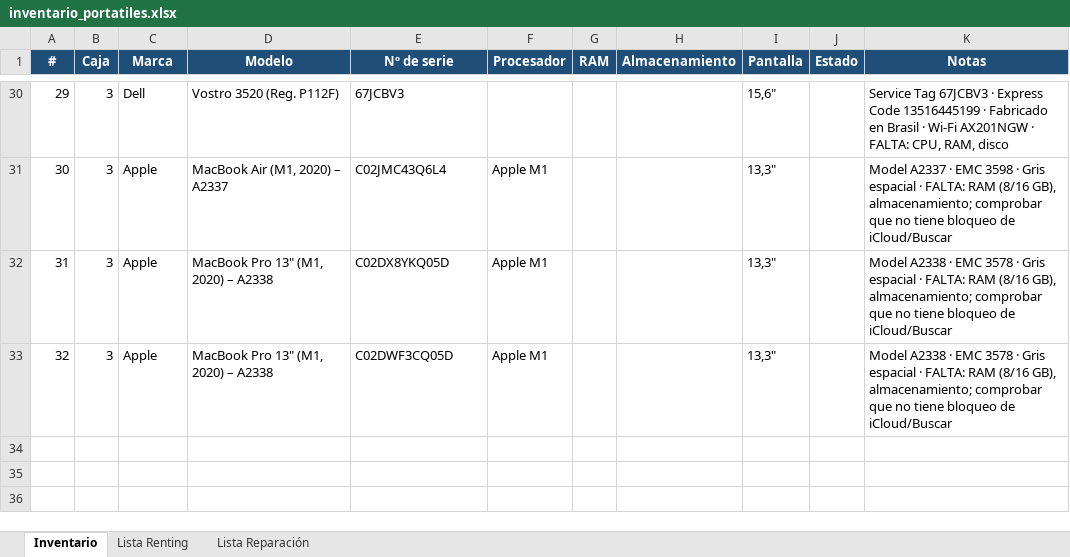
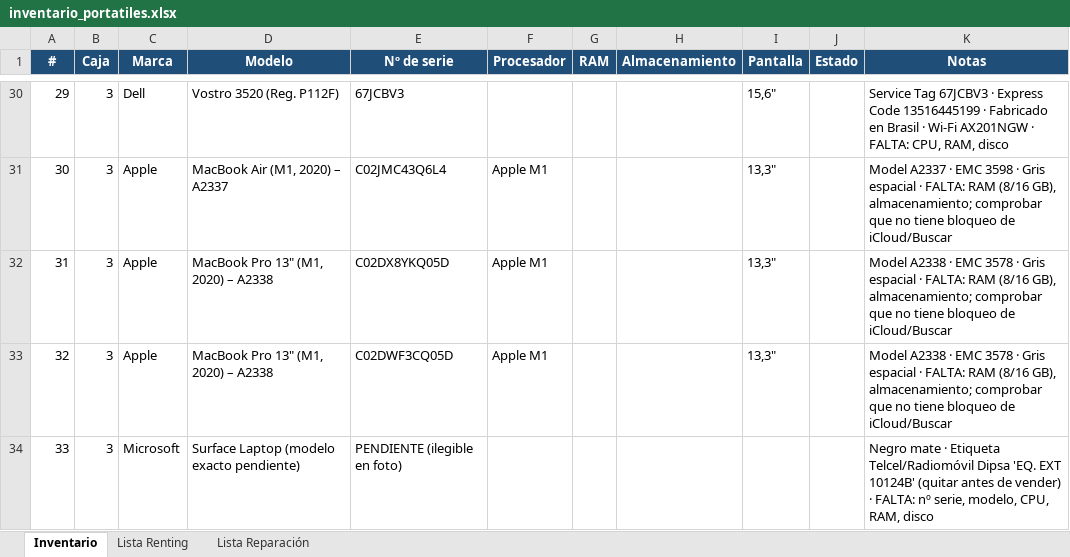
Before and after one commit to Dranicos/trabajo, an Excel workbook: inventario_portatiles.xlsx, sheet Inventario, drawn as a sheet; only a part is shown, gaps mark what is left out; values as stored, in another font and other column widths than the file's, no borders; the diff names each change by its address in the sheet, - before the commit and + after, or states it on an @@ line.

```diff
--- a/inventario_portatiles.xlsx (sheet Inventario)
+++ b/inventario_portatiles.xlsx (sheet Inventario)
+row 34: 33 | 3 | Microsoft | Surface Laptop (modelo exacto pendiente) | PENDIENTE (ilegible en foto) |  |  |  |  |  | Negro mate · Etiqueta Telcel/Radiomóvil Dipsa 'EQ. EXT 10124B' (quitar antes de vender) · FALTA: nº serie, modelo, CPU, RAM, disco
```
